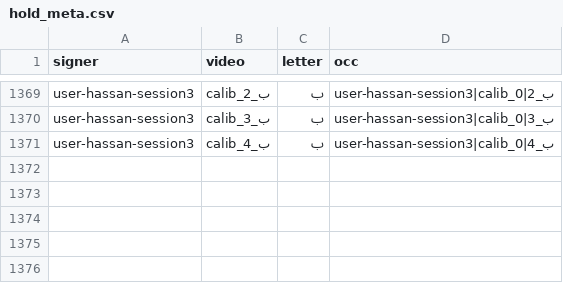
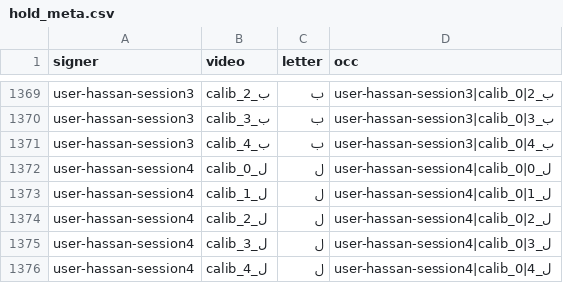
Before and after one commit to HassanFyyz/PSL-Fingerspelling-DRP, a CSV file: hold_meta.csv, drawn as a sheet; only a part is shown, gaps mark what is left out.

Commit message:
Merge the lam takes from the fourth calibration session

```diff
--- a/hold_meta.csv
+++ b/hold_meta.csv
@@ -1371 +1371,6 @@ user-hassan-session3,calib_ب_3,ب,user-hassan-session3|calib_ب_3|0
 user-hassan-session3,calib_ب_4,ب,user-hassan-session3|calib_ب_4|0
+user-hassan-session4,calib_ل_0,ل,user-hassan-session4|calib_ل_0|0
+user-hassan-session4,calib_ل_1,ل,user-hassan-session4|calib_ل_1|0
+user-hassan-session4,calib_ل_2,ل,user-hassan-session4|calib_ل_2|0
+user-hassan-session4,calib_ل_3,ل,user-hassan-session4|calib_ل_3|0
+user-hassan-session4,calib_ل_4,ل,user-hassan-session4|calib_ل_4|0
```
Also changed, not shown: 1 other file.
